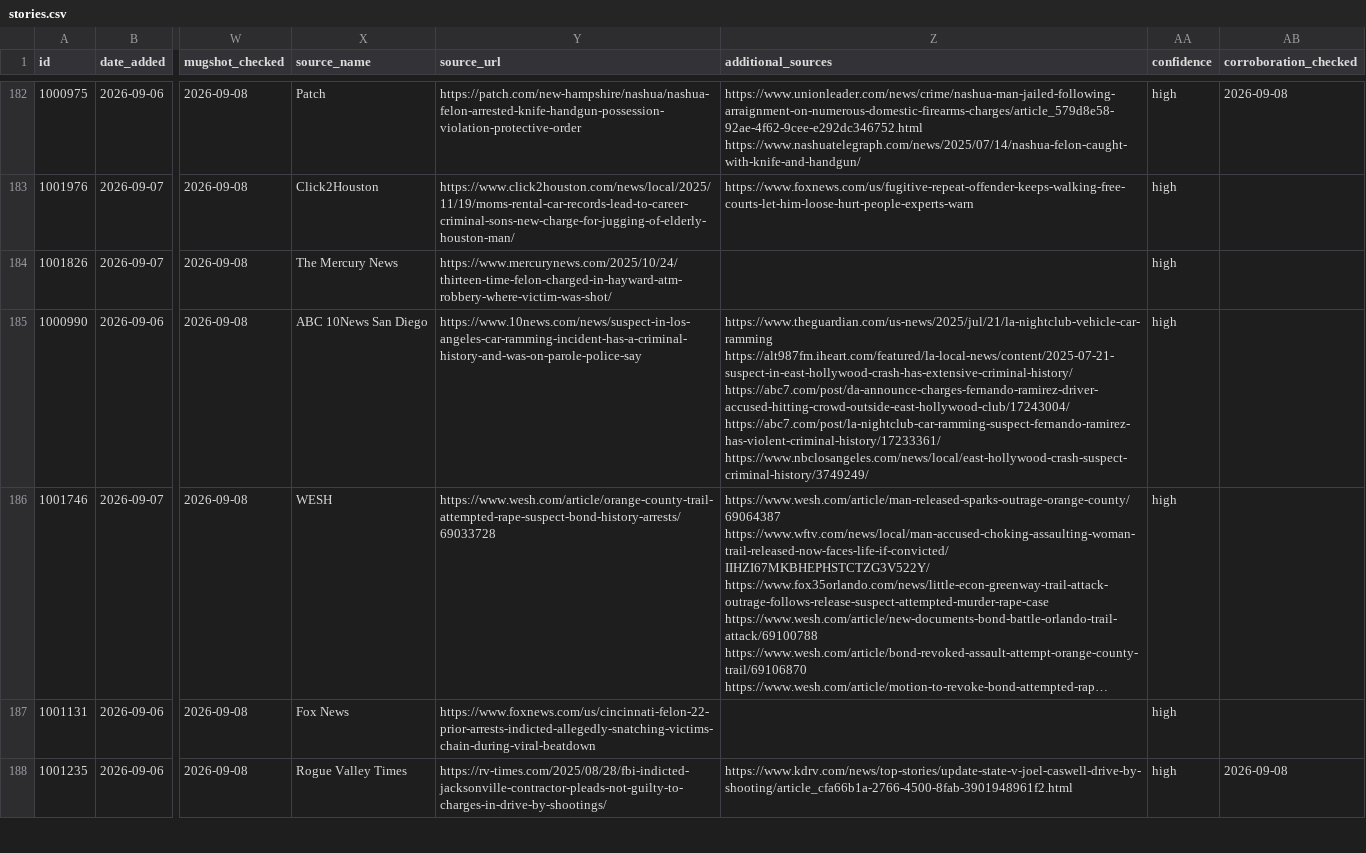
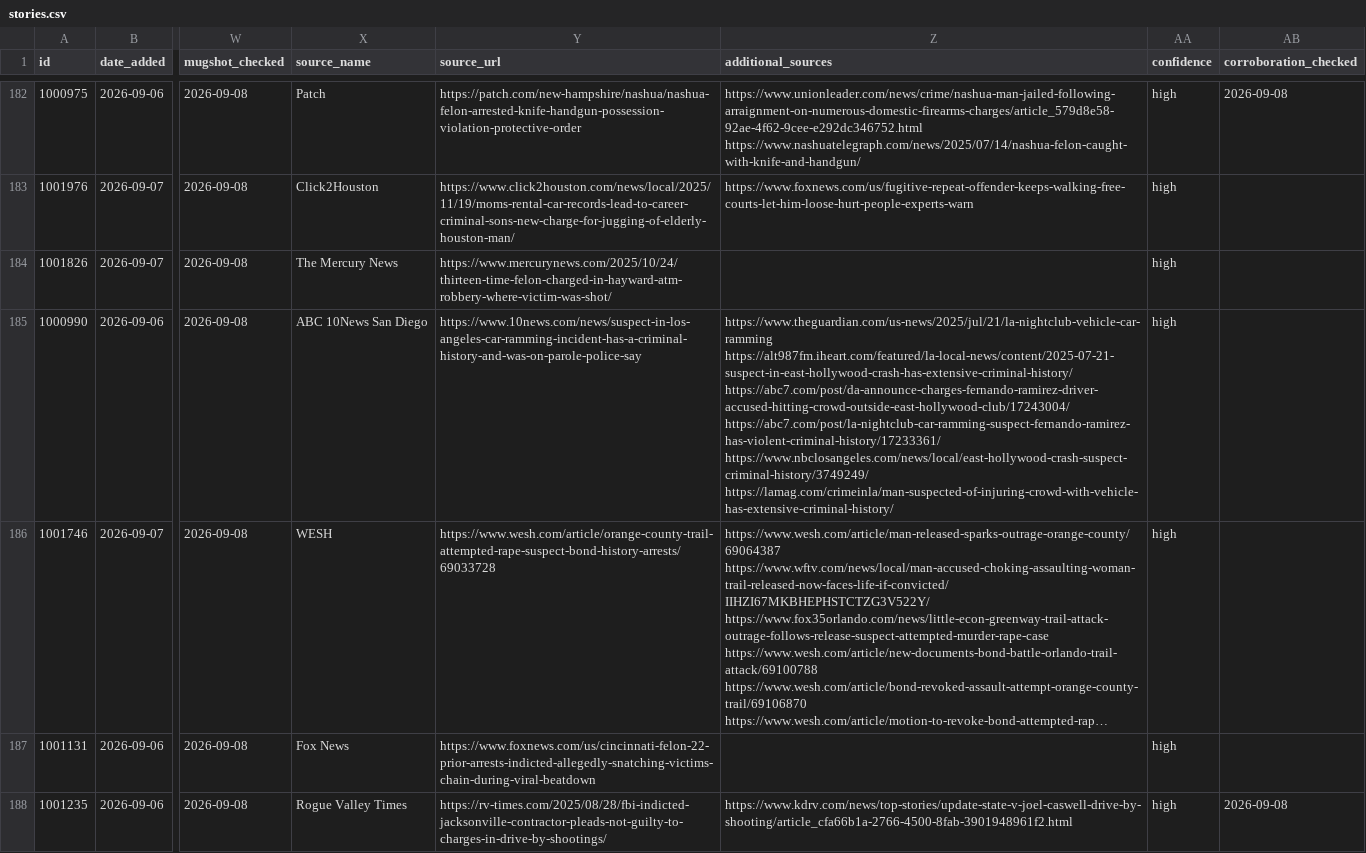
Before and after one commit to CharlesFainLehman/Underincarcerated, a CSV file: site/stories.csv, drawn as a sheet; only a part is shown, gaps mark what is left out; long unchanged cells end in …; the diff covers the shown part only; the diff names each change by its address in the sheet, - before the commit and + after, or states it on an @@ line.

```diff
--- a/site/stories.csv
+++ b/site/stories.csv
-Z185 (additional_sources): …https://abc7.com/post/la-nightclub-car-ramming-suspect-fernando-ramirez-has-violent-criminal-history/17233361/ https://www.nbclosangeles.com/news/local/east-hollywood-crash-suspect-criminal-history/3749249/
+Z185 (additional_sources): …https://abc7.com/post/la-nightclub-car-ramming-suspect-fernando-ramirez-has-violent-criminal-history/17233361/ https://www.nbclosangeles.com/news/local/east-hollywood-crash-suspect-criminal-history/3749249/ https://lamag.com/crimeinla/man-suspected-of-injuring-crowd-with-vehicle-has-extensive-criminal-history/
```
Also changed, not shown: 1 edited cell elsewhere in this file, data/backfill/stories.csv, data/daily_adds.csv, 5 other files.
